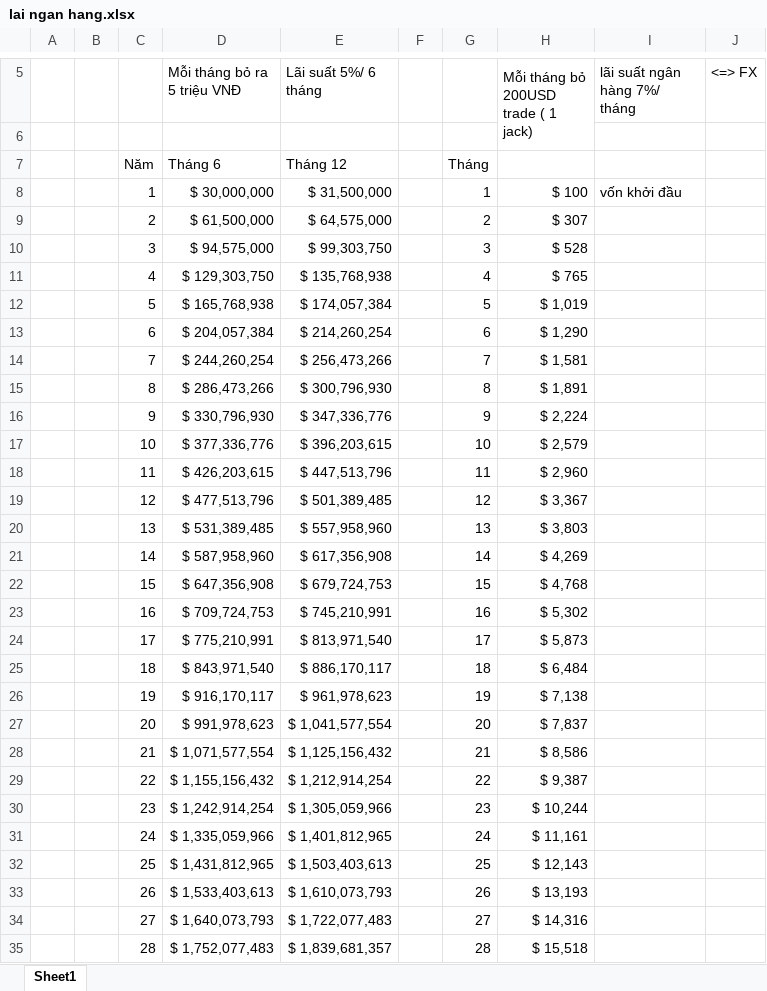
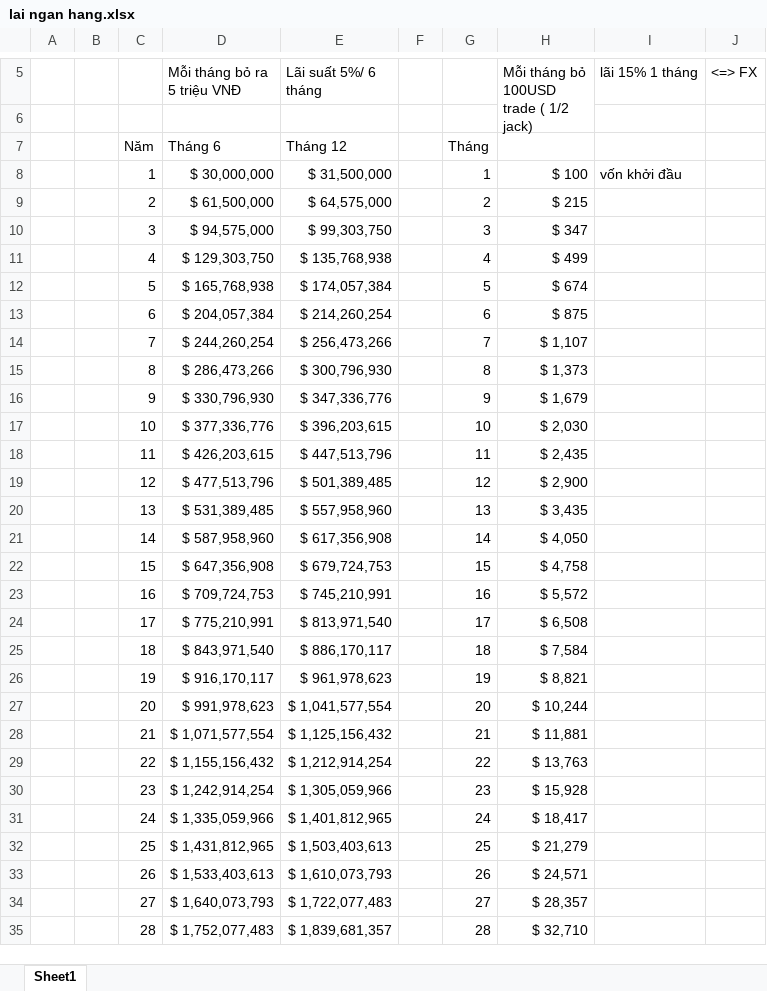
Before and after one commit to PhanManh2003/Trading, an Excel workbook: lai ngan hang.xlsx, sheet Sheet1, drawn as a sheet; only a part is shown, gaps mark what is left out; values as stored, in another font and other column widths than the file's, no cell formats; ↵ is a line break in a cell; the diff covers the shown part only; the diff names each change by its address in the sheet, - before the commit and + after, or states it on an @@ line.

```diff
--- a/lai ngan hang.xlsx (sheet Sheet1)
+++ b/lai ngan hang.xlsx (sheet Sheet1)
-H5: Mỗi tháng bỏ ↵ 200USD trade ( 1 jack)
+H5: Mỗi tháng bỏ ↵ 100USD trade ( 1/2 jack)
-I5: lãi suất ngân hàng 7%/ tháng
+I5: lãi 15% 1 tháng
-H9: $ 307
+H9: $ 215
-H10: $ 528
+H10: $ 347
-H11: $ 765
+H11: $ 499
-H12: $ 1,019
+H12: $ 674
-H13: $ 1,290
+H13: $ 875
-H14: $ 1,581
+H14: $ 1,107
-H15: $ 1,891
+H15: $ 1,373
-H16: $ 2,224
+H16: $ 1,679
-H17: $ 2,579
+H17: $ 2,030
-H18: $ 2,960
+H18: $ 2,435
-H19: $ 3,367
+H19: $ 2,900
-H20: $ 3,803
+H20: $ 3,435
-H21: $ 4,269
+H21: $ 4,050
-H22: $ 4,768
+H22: $ 4,758
-H23: $ 5,302
+H23: $ 5,572
-H24: $ 5,873
+H24: $ 6,508
-H25: $ 6,484
+H25: $ 7,584
-H26: $ 7,138
+H26: $ 8,821
-H27: $ 7,837
+H27: $ 10,244
-H28: $ 8,586
+H28: $ 11,881
-H29: $ 9,387
+H29: $ 13,763
-H30: $ 10,244
+H30: $ 15,928
-H31: $ 11,161
+H31: $ 18,417
-H32: $ 12,143
+H32: $ 21,279
-H33: $ 13,193
+H33: $ 24,571
-H34: $ 14,316
+H34: $ 28,357
-H35: $ 15,518
+H35: $ 32,710
```
Also changed, not shown: 11 removed rows and 35 edited cells elsewhere in this sheet, cell formats, 4 other files.
